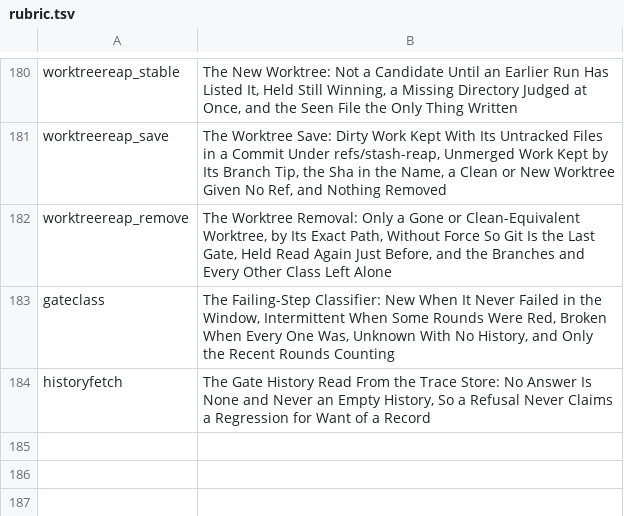
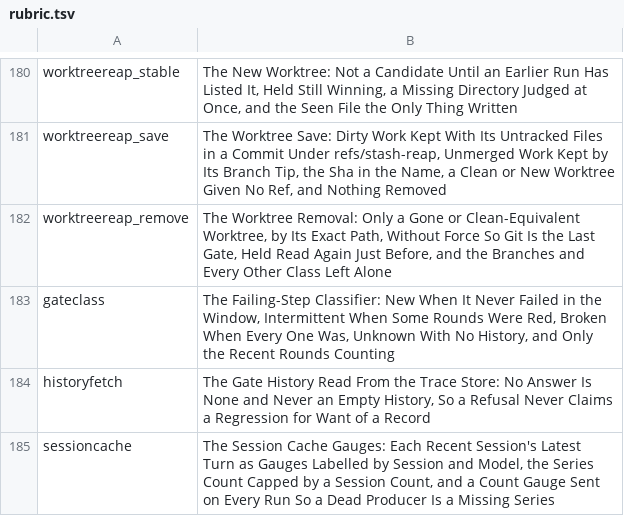
Before and after one commit to mikemol/mtools, a TSV file: hooks/rubric.tsv, drawn as a sheet; only a part is shown, gaps mark what is left out; the diff names each change by its address in the sheet, - before the commit and + after, or states it on an @@ line.

```diff
--- a/hooks/rubric.tsv
+++ b/hooks/rubric.tsv
+row 185: sessioncache | The Session Cache Gauges: Each Recent Session's Latest Turn as Gauges Labelled by Session and Model, the Series Count Capped by a Session Count, and a Count Gauge Sent on Every Run So a Dead Producer Is a Missing Series
```
Also changed, not shown: 6 other files.
